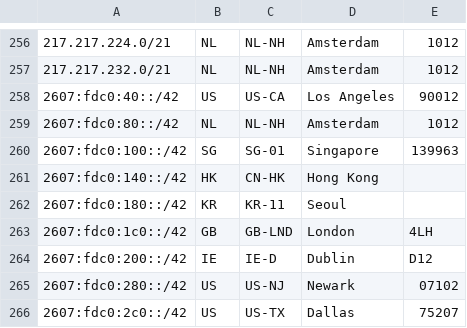
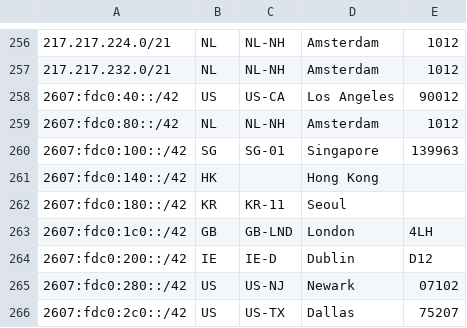
Before and after one commit to TeraSwitch/as20326.com, a CSV file: ipgeo.csv, drawn as a sheet; only a part is shown, gaps mark what is left out.

Commit message:
Update ipgeo.csv

```diff
--- a/ipgeo.csv
+++ b/ipgeo.csv
@@ -260,3 +260,3 @@
 2607:fdc0:100::/42,SG,SG-01,Singapore,139963
-2607:fdc0:140::/42,HK,CN-HK,Hong Kong,
+2607:fdc0:140::/42,HK,,Hong Kong,
 2607:fdc0:180::/42,KR,KR-11,Seoul,
```
